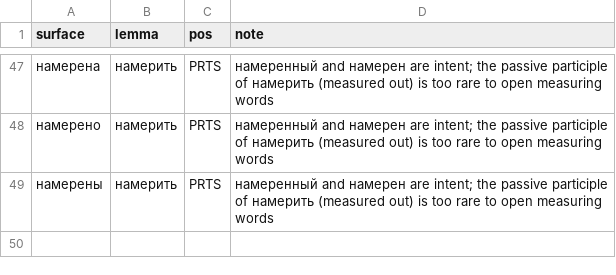
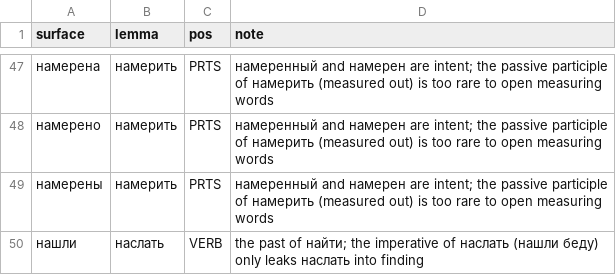
Before and after one commit to andrewgark/interoves_django, a TSV file: games/puzzles/censorly/lexical/data/rejected_readings.tsv, drawn as a sheet; only a part is shown, gaps mark what is left out; the diff names each change by its address in the sheet, - before the commit and + after, or states it on an @@ line.

```diff
--- a/games/puzzles/censorly/lexical/data/rejected_readings.tsv
+++ b/games/puzzles/censorly/lexical/data/rejected_readings.tsv
+row 50: нашли | наслать | VERB | the past of найти; the imperative of наслать (нашли беду) only leaks наслать into finding
```
Also changed, not shown: 1 other file.
